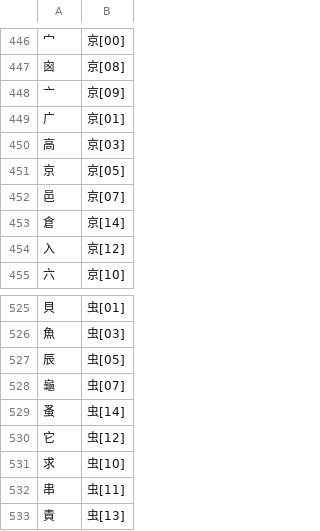
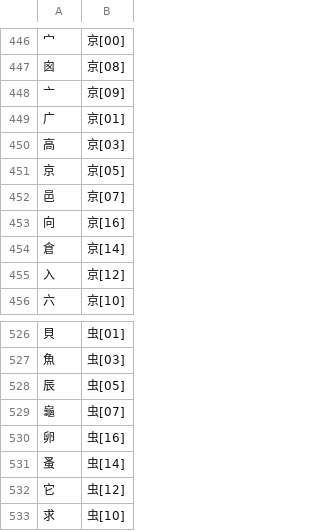
Before and after one commit to chenlin014/xinzheng, a TSV file: zg-scheme/siyuan/zg-code/leifen.tsv, drawn as a sheet; only a part is shown, gaps mark what is left out; the shorter side is filled out with more unchanged rows; the diff names each change by its address in the sheet, - before the commit and + after, or states it on an @@ line.

```diff
--- a/zg-scheme/siyuan/zg-code/leifen.tsv
+++ b/zg-scheme/siyuan/zg-code/leifen.tsv
+row 453: 向 | 京[16]
+row 530: 卵 | 虫[16]
```
Also changed, not shown: frequency/zigen/xingyi-jt.tsv, zg-scheme/siyuan/siyuan.tsv, 10 other files.
